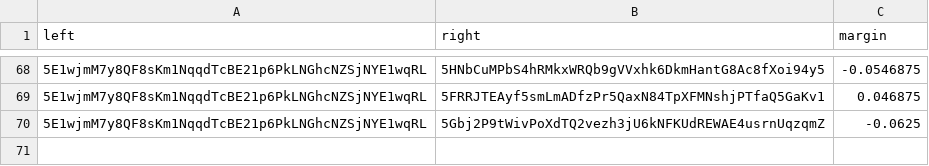
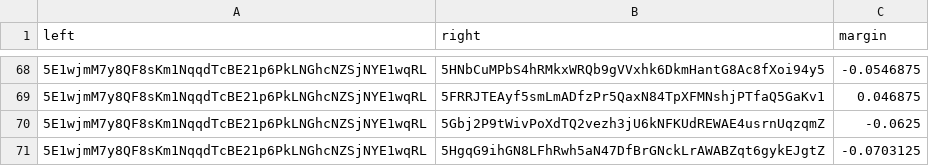
Before and after one commit to 404-Repo/404-competition-2, a CSV file: rounds/58/matches_matrix.csv, drawn as a sheet; only a part is shown, gaps mark what is left out; the diff names each change by its address in the sheet, - before the commit and + after, or states it on an @@ line.

Commit message:
Update matches matrix for round 58

```diff
--- a/rounds/58/matches_matrix.csv
+++ b/rounds/58/matches_matrix.csv
+row 71: 5E1wjmM7y8QF8sKm1NqqdTcBE21p6PkLNGhcNZSjNYE1wqRL | 5HgqG9ihGN8LFhRwh5aN47DfBrGNckLrAWABZqt6gykEJgtZ | -0.0703125
```
